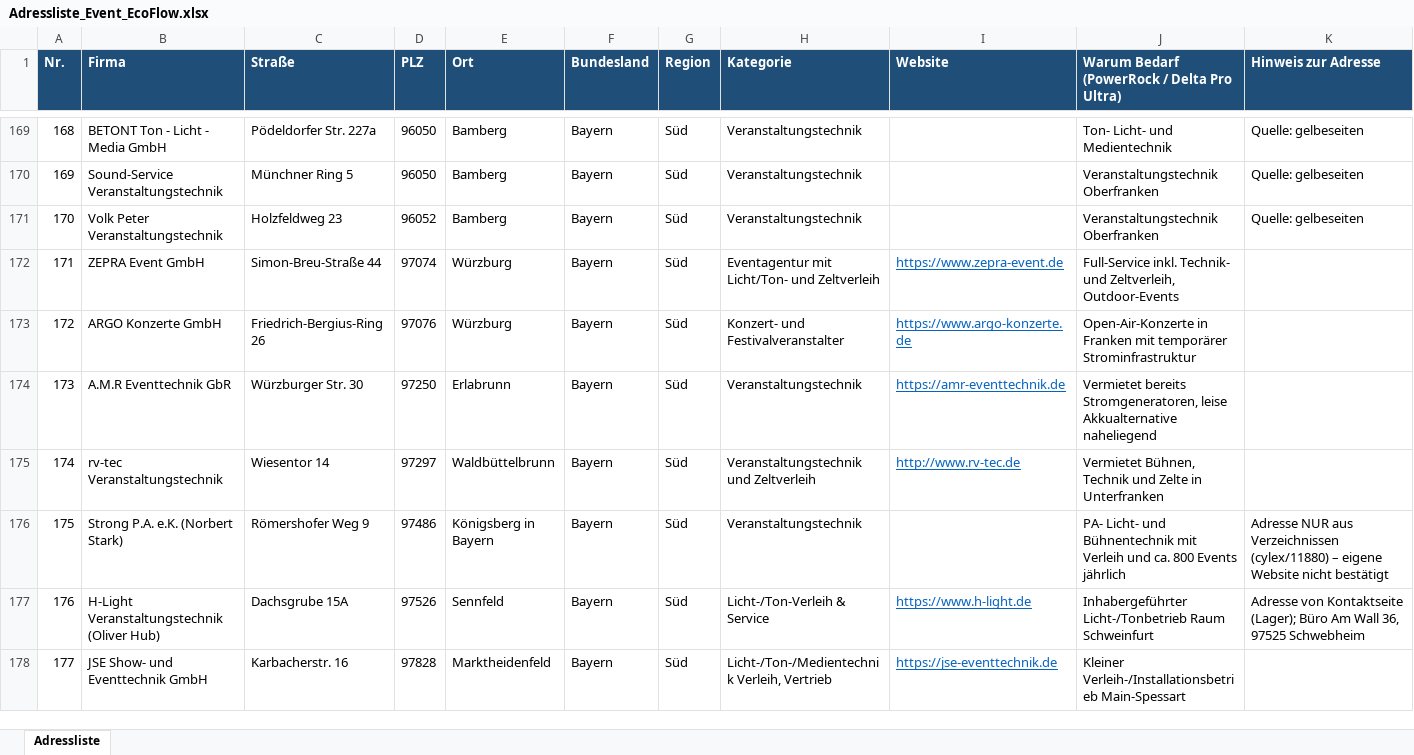
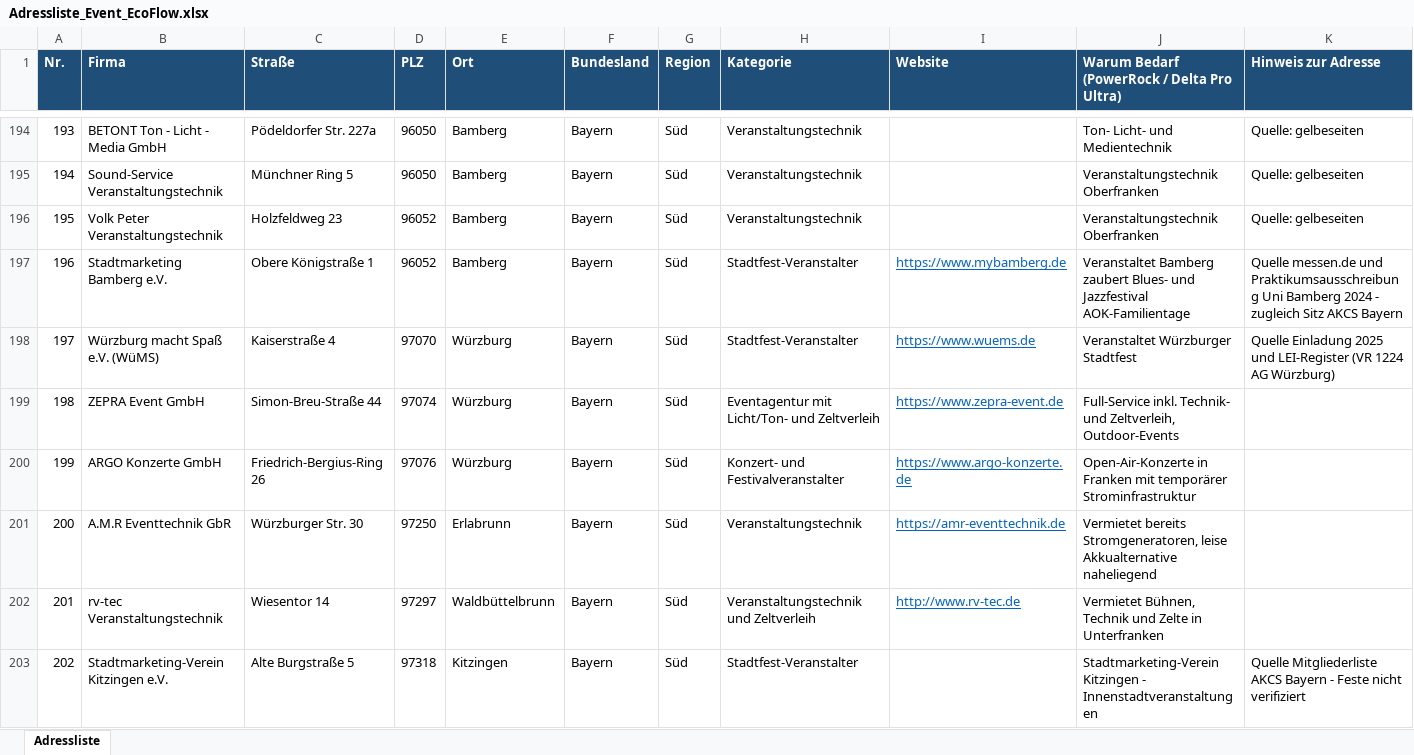
Before and after one commit to pfaeffle-seeger/Michael, an Excel workbook: Adressliste_Event_EcoFlow.xlsx, sheet Adressliste, drawn as a sheet; only a part is shown, gaps mark what is left out; the shorter side is filled out with more unchanged rows; values as stored, in another font and other column widths than the file's, no borders; table styles not drawn; the diff covers the shown part only; the diff names each change by its address in the sheet, - before the commit and + after, or states it on an @@ line.

```diff
--- a/Adressliste_Event_EcoFlow.xlsx (sheet Adressliste)
+++ b/Adressliste_Event_EcoFlow.xlsx (sheet Adressliste)
@@ column A (Nr.) renumbered between rows 3 and 908 @@
+row 197: 196 | Stadtmarketing Bamberg e.V. | Obere Königstraße 1 | 96052 | Bamberg | Bayern | Süd | Stadtfest-Veranstalter | https://www.mybamberg.de | Veranstaltet Bamberg zaubert Blues- und Jazzfestival AOK-Familientage | Quelle messen.de und Praktikumsausschreibung Uni Bamberg 2024 - zugleich Sitz AKCS Bayern
+row 198: 197 | Würzburg macht Spaß e.V. (WüMS) | Kaiserstraße 4 | 97070 | Würzburg | Bayern | Süd | Stadtfest-Veranstalter | https://www.wuems.de | Veranstaltet Würzburger Stadtfest | Quelle Einladung 2025 und LEI-Register (VR 1224 AG Würzburg)
+row 203: 202 | Stadtmarketing-Verein Kitzingen e.V. | Alte Burgstraße 5 | 97318 | Kitzingen | Bayern | Süd | Stadtfest-Veranstalter |  | Stadtmarketing-Verein Kitzingen - Innenstadtveranstaltungen | Quelle Mitgliederliste AKCS Bayern - Feste nicht verifiziert
```
Also changed, not shown: 167 added rows elsewhere in this sheet, 2 other files.
